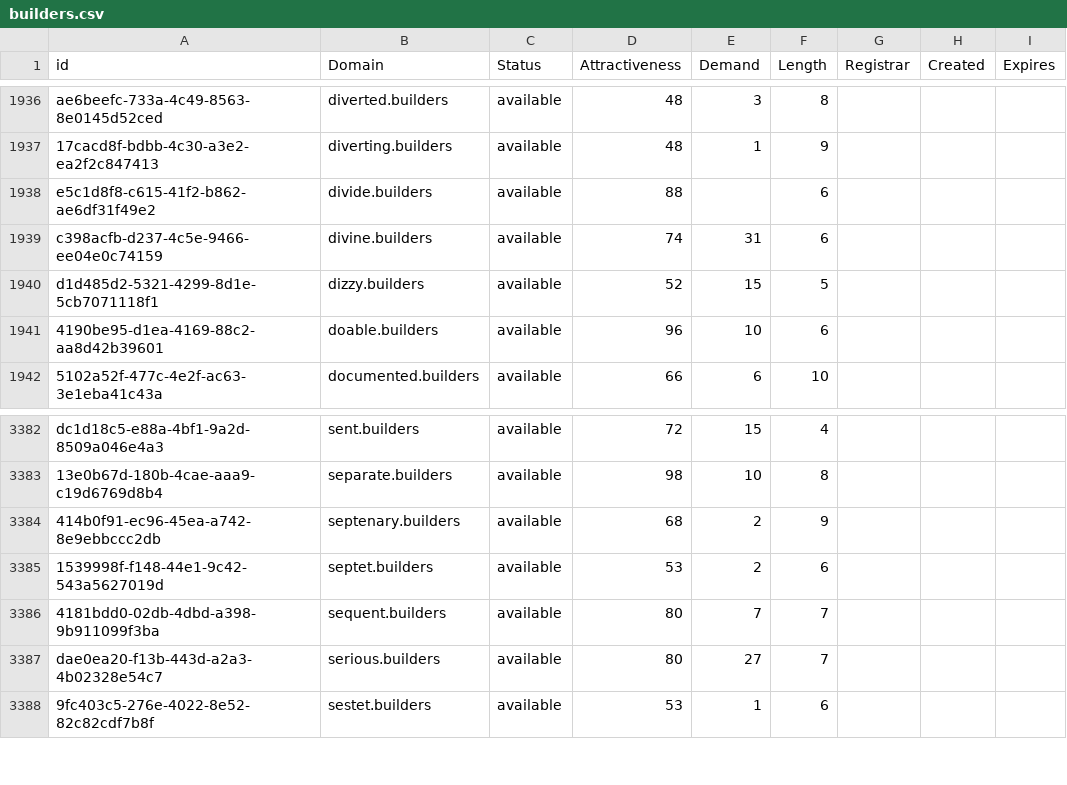
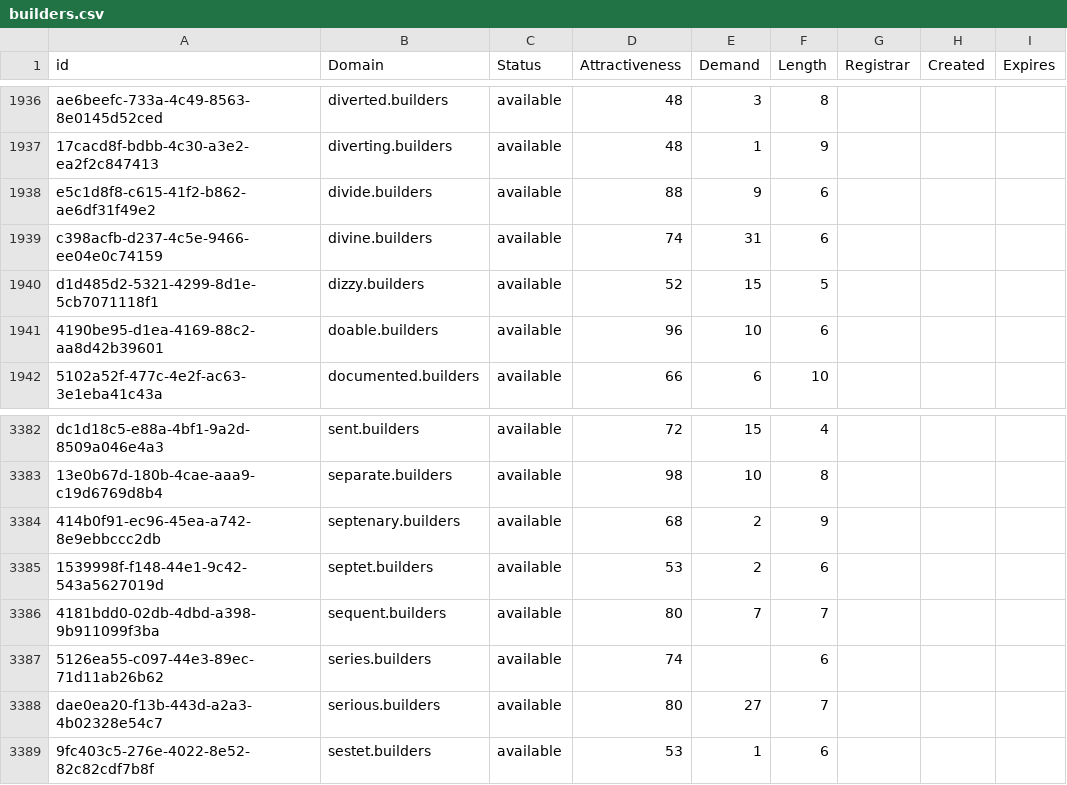
Before and after one commit to UniqueDomains/builders-oneword-domains, a CSV file: builders.csv, drawn as a sheet; only a part is shown, gaps mark what is left out.

Commit message:
Domains update

```diff
--- a/builders.csv
+++ b/builders.csv
@@ -1937,3 +1937,3 @@ ae6beefc-733a-4c49-8563-8e0145d52ced,diverted.builders,available,48,3,8,,,
 17cacd8f-bdbb-4c30-a3e2-ea2f2c847413,diverting.builders,available,48,1,9,,,
-e5c1d8f8-c615-41f2-b862-ae6df31f49e2,divide.builders,available,88,,6,,,
+e5c1d8f8-c615-41f2-b862-ae6df31f49e2,divide.builders,available,88,9,6,,,
 c398acfb-d237-4c5e-9466-ee04e0c74159,divine.builders,available,74,31,6,,,
@@ -3386,2 +3386,3 @@ dc1d18c5-e88a-4bf1-9a2d-8509a046e4a3,sent.builders,available,72,15,4,,,
 4181bdd0-02db-4dbd-a398-9b911099f3ba,sequent.builders,available,80,7,7,,,
+5126ea55-c097-44e3-89ec-71d11ab26b62,series.builders,available,74,,6,,,
 dae0ea20-f13b-443d-a2a3-4b02328e54c7,serious.builders,available,80,27,7,,,
```
Also changed, not shown: 2 other files.
